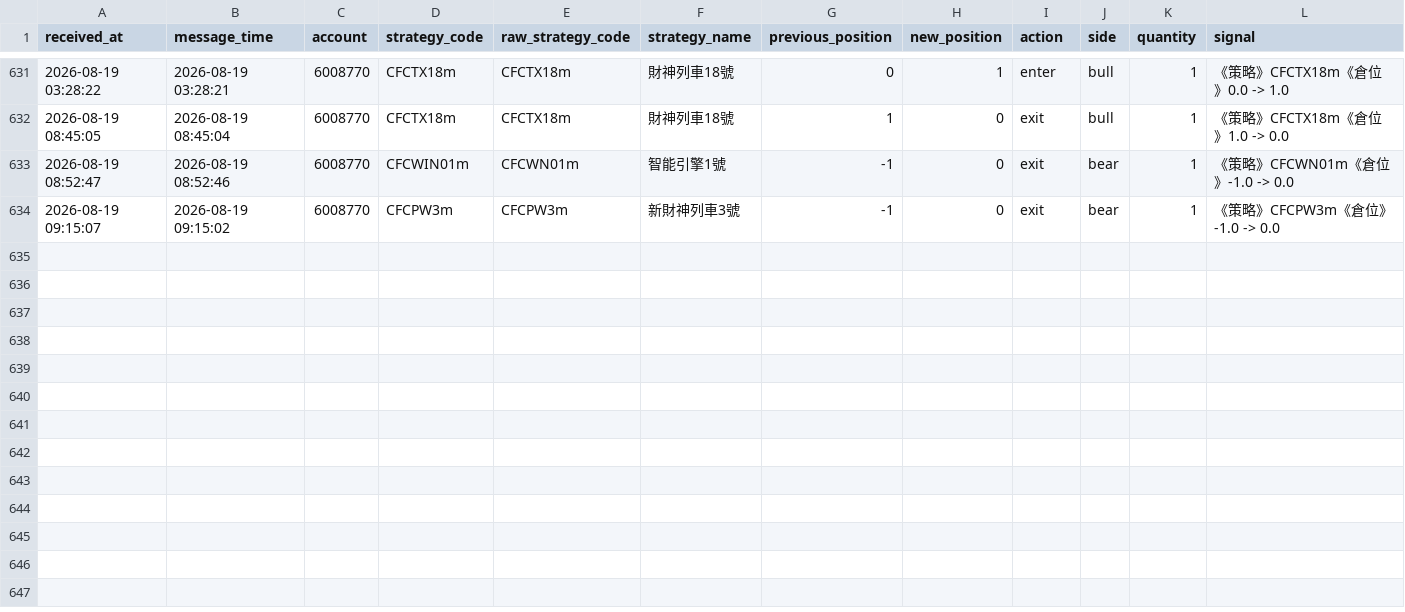
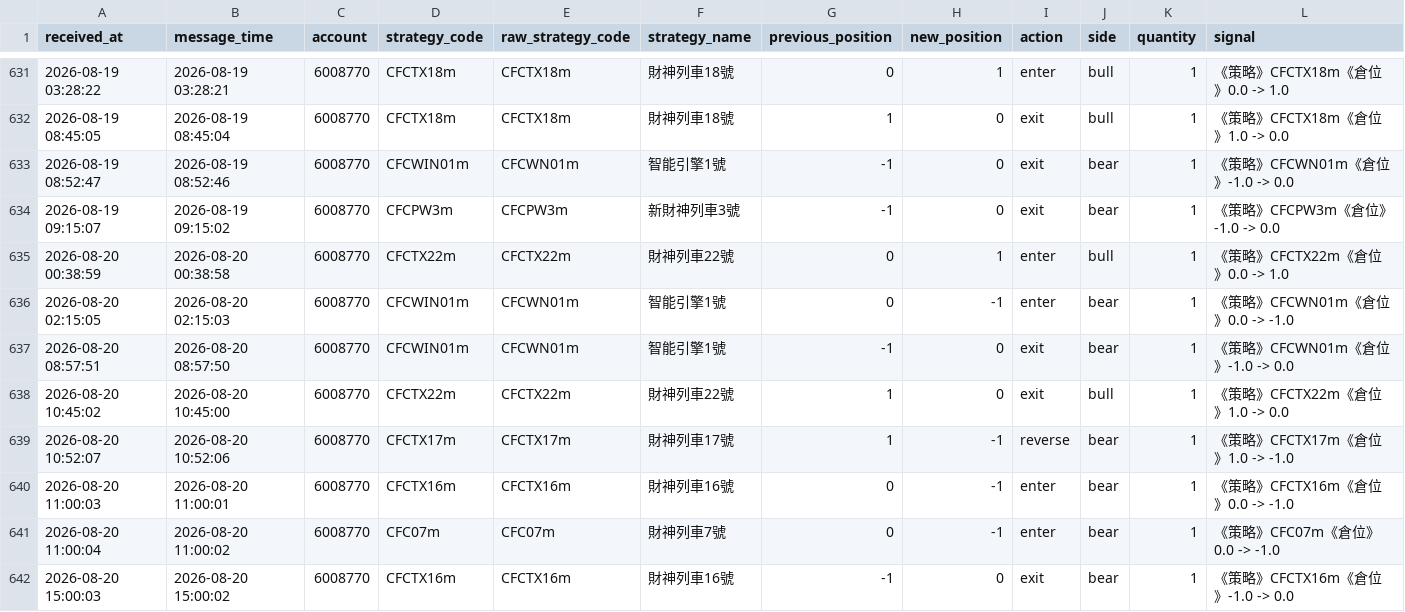
Before and after one commit to liugoldent/monitor, a CSV file: backend-futures-py/tv_doc/six_strategy_signal_events.csv, drawn as a sheet; only a part is shown, gaps mark what is left out; the diff names each change by its address in the sheet, - before the commit and + after, or states it on an @@ line.

```diff
--- a/backend-futures-py/tv_doc/six_strategy_signal_events.csv
+++ b/backend-futures-py/tv_doc/six_strategy_signal_events.csv
+row 635: 2026-08-20 00:38:59 | 2026-08-20 00:38:58 | 6008770 | CFCTX22m | CFCTX22m | 財神列車22號 | 0 | 1 | enter | bull | 1 | 《策略》CFCTX22m《倉位》0.0 -> 1.0
+row 636: 2026-08-20 02:15:05 | 2026-08-20 02:15:03 | 6008770 | CFCWIN01m | CFCWN01m | 智能引擎1號 | 0 | -1 | enter | bear | 1 | 《策略》CFCWN01m《倉位》0.0 -> -1.0
+row 637: 2026-08-20 08:57:51 | 2026-08-20 08:57:50 | 6008770 | CFCWIN01m | CFCWN01m | 智能引擎1號 | -1 | 0 | exit | bear | 1 | 《策略》CFCWN01m《倉位》-1.0 -> 0.0
+row 638: 2026-08-20 10:45:02 | 2026-08-20 10:45:00 | 6008770 | CFCTX22m | CFCTX22m | 財神列車22號 | 1 | 0 | exit | bull | 1 | 《策略》CFCTX22m《倉位》1.0 -> 0.0
+row 639: 2026-08-20 10:52:07 | 2026-08-20 10:52:06 | 6008770 | CFCTX17m | CFCTX17m | 財神列車17號 | 1 | -1 | reverse | bear | 1 | 《策略》CFCTX17m《倉位》1.0 -> -1.0
+row 640: 2026-08-20 11:00:03 | 2026-08-20 11:00:01 | 6008770 | CFCTX16m | CFCTX16m | 財神列車16號 | 0 | -1 | enter | bear | 1 | 《策略》CFCTX16m《倉位》0.0 -> -1.0
+row 641: 2026-08-20 11:00:04 | 2026-08-20 11:00:02 | 6008770 | CFC07m | CFC07m | 財神列車7號 | 0 | -1 | enter | bear | 1 | 《策略》CFC07m《倉位》0.0 -> -1.0
+row 642: 2026-08-20 15:00:03 | 2026-08-20 15:00:02 | 6008770 | CFCTX16m | CFCTX16m | 財神列車16號 | -1 | 0 | exit | bear | 1 | 《策略》CFCTX16m《倉位》-1.0 -> 0.0
```
Also changed, not shown: 28 other files.
